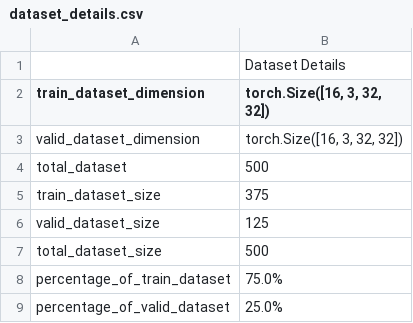
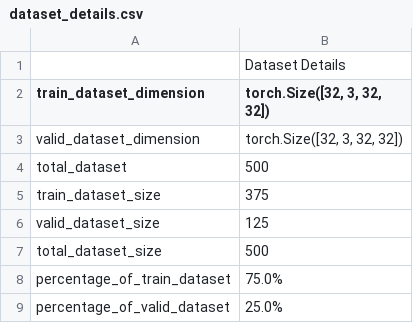
Before and after one commit to atikul-islam-sajib/coGAN, a CSV file: artifacts/files/dataset_details.csv, drawn as a sheet.

Commit message:
trainer code is updated with display progress and saved the images

```diff
--- a/artifacts/files/dataset_details.csv
+++ b/artifacts/files/dataset_details.csv
@@ -1,4 +1,4 @@
 ,Dataset Details
-train_dataset_dimension,"torch.Size([16, 3, 32, 32])"
-valid_dataset_dimension,"torch.Size([16, 3, 32, 32])"
+train_dataset_dimension,"torch.Size([32, 3, 32, 32])"
+valid_dataset_dimension,"torch.Size([32, 3, 32, 32])"
 total_dataset,500
```
Also changed, not shown: 7 other files.
